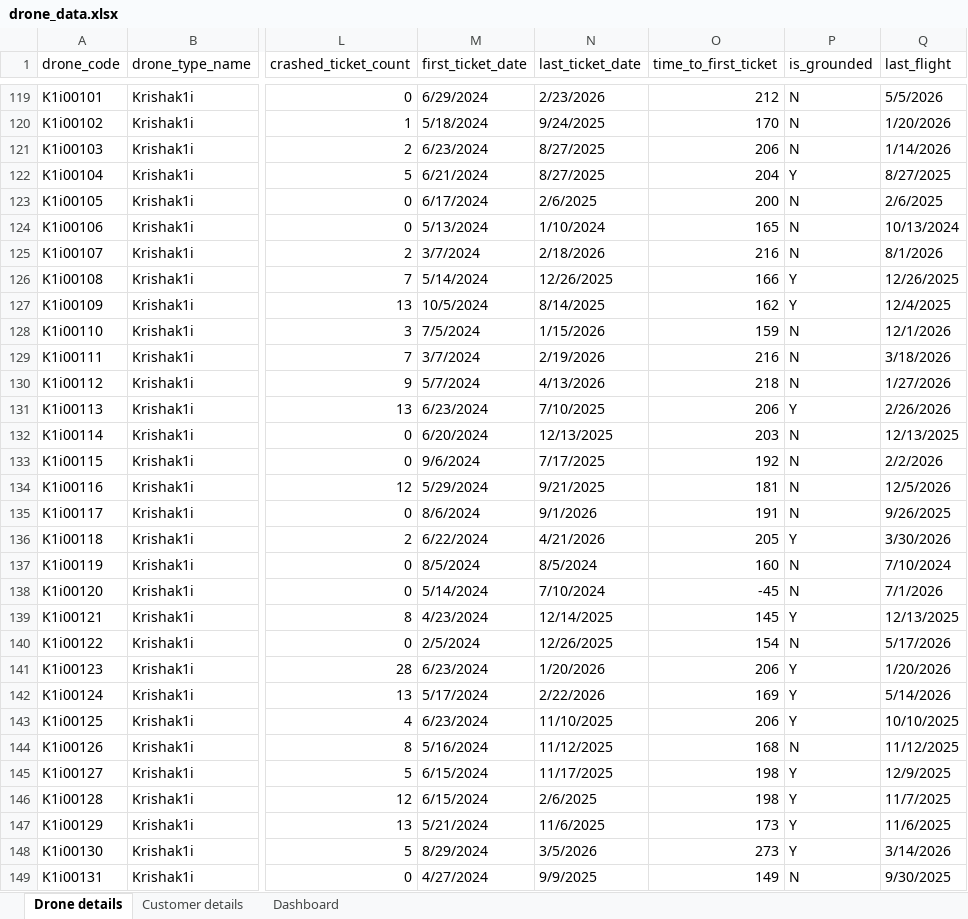
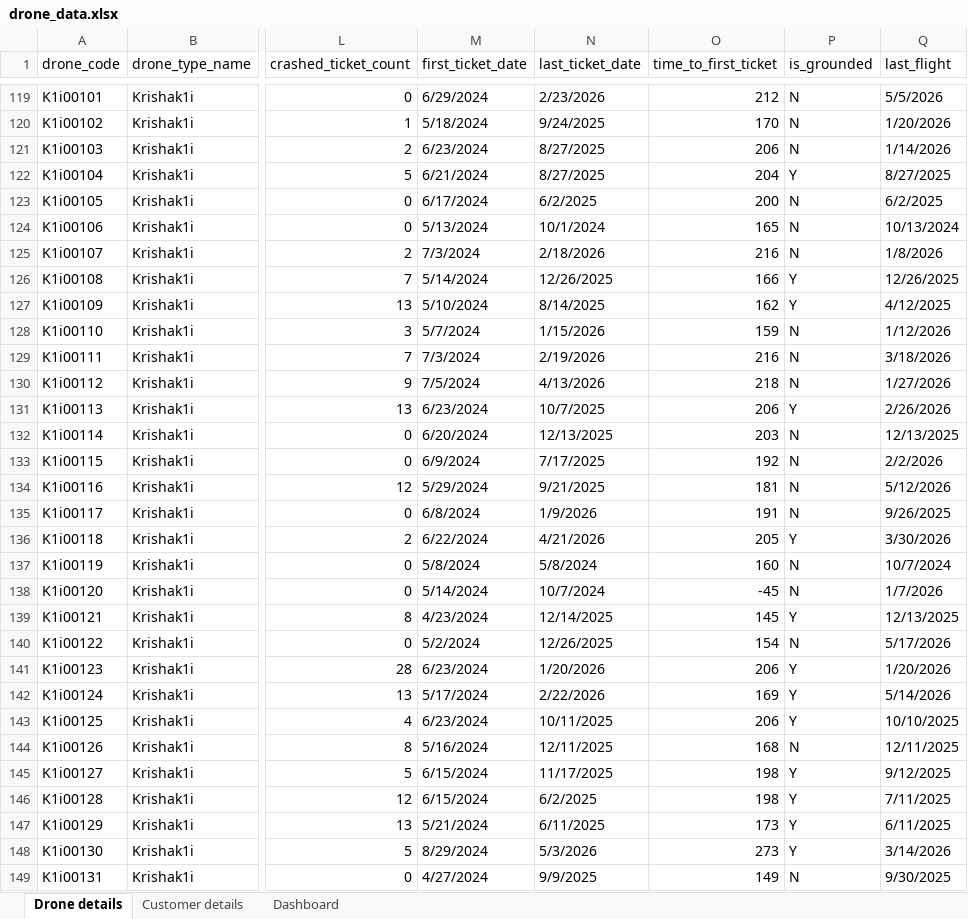
Before and after one commit to rongenaero/Dronedash, an Excel workbook: drone_data.xlsx, sheet Drone details, drawn as a sheet; only a part is shown, gaps mark what is left out; values as stored, in another font and other column widths than the file's, no cell formats; the diff covers the shown part only; the diff names each change by its address in the sheet, - before the commit and + after, or states it on an @@ line.

Commit message:
Add files via upload

```diff
--- a/drone_data.xlsx (sheet Drone details)
+++ b/drone_data.xlsx (sheet Drone details)
-N123 (last_ticket_date): 2/6/2025
+N123 (last_ticket_date): 6/2/2025
-Q123 (last_flight): 2/6/2025
+Q123 (last_flight): 6/2/2025
-N124 (last_ticket_date): 1/10/2024
+N124 (last_ticket_date): 10/1/2024
-M125 (first_ticket_date): 3/7/2024
+M125 (first_ticket_date): 7/3/2024
-Q125 (last_flight): 8/1/2026
+Q125 (last_flight): 1/8/2026
-M127 (first_ticket_date): 10/5/2024
+M127 (first_ticket_date): 5/10/2024
-Q127 (last_flight): 12/4/2025
+Q127 (last_flight): 4/12/2025
-M128 (first_ticket_date): 7/5/2024
+M128 (first_ticket_date): 5/7/2024
-Q128 (last_flight): 12/1/2026
+Q128 (last_flight): 1/12/2026
-M129 (first_ticket_date): 3/7/2024
+M129 (first_ticket_date): 7/3/2024
-M130 (first_ticket_date): 5/7/2024
+M130 (first_ticket_date): 7/5/2024
-N131 (last_ticket_date): 7/10/2025
+N131 (last_ticket_date): 10/7/2025
-M133 (first_ticket_date): 9/6/2024
+M133 (first_ticket_date): 6/9/2024
-Q134 (last_flight): 12/5/2026
+Q134 (last_flight): 5/12/2026
-M135 (first_ticket_date): 8/6/2024
+M135 (first_ticket_date): 6/8/2024
-N135 (last_ticket_date): 9/1/2026
+N135 (last_ticket_date): 1/9/2026
-M137 (first_ticket_date): 8/5/2024
+M137 (first_ticket_date): 5/8/2024
-N137 (last_ticket_date): 8/5/2024
+N137 (last_ticket_date): 5/8/2024
-Q137 (last_flight): 7/10/2024
+Q137 (last_flight): 10/7/2024
-N138 (last_ticket_date): 7/10/2024
+N138 (last_ticket_date): 10/7/2024
-Q138 (last_flight): 7/1/2026
+Q138 (last_flight): 1/7/2026
-M140 (first_ticket_date): 2/5/2024
+M140 (first_ticket_date): 5/2/2024
-N143 (last_ticket_date): 11/10/2025
+N143 (last_ticket_date): 10/11/2025
-N144 (last_ticket_date): 11/12/2025
+N144 (last_ticket_date): 12/11/2025
-Q144 (last_flight): 11/12/2025
+Q144 (last_flight): 12/11/2025
-Q145 (last_flight): 12/9/2025
+Q145 (last_flight): 9/12/2025
-N146 (last_ticket_date): 2/6/2025
+N146 (last_ticket_date): 6/2/2025
-Q146 (last_flight): 11/7/2025
+Q146 (last_flight): 7/11/2025
-N147 (last_ticket_date): 11/6/2025
+N147 (last_ticket_date): 6/11/2025
-Q147 (last_flight): 11/6/2025
+Q147 (last_flight): 6/11/2025
-N148 (last_ticket_date): 3/5/2026
+N148 (last_ticket_date): 5/3/2026
```
Also changed, not shown: 630 edited cells elsewhere in this sheet, cell formats.
